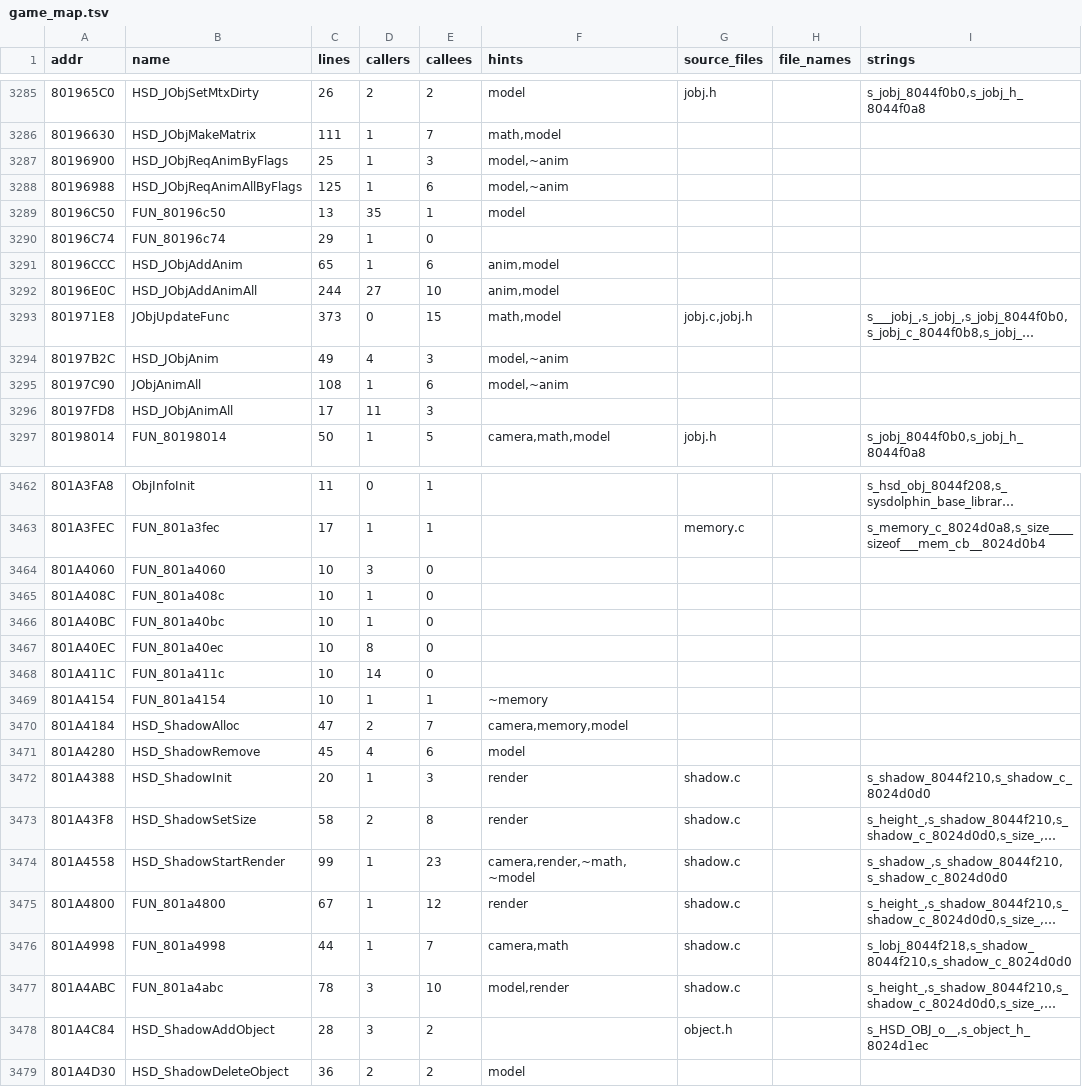
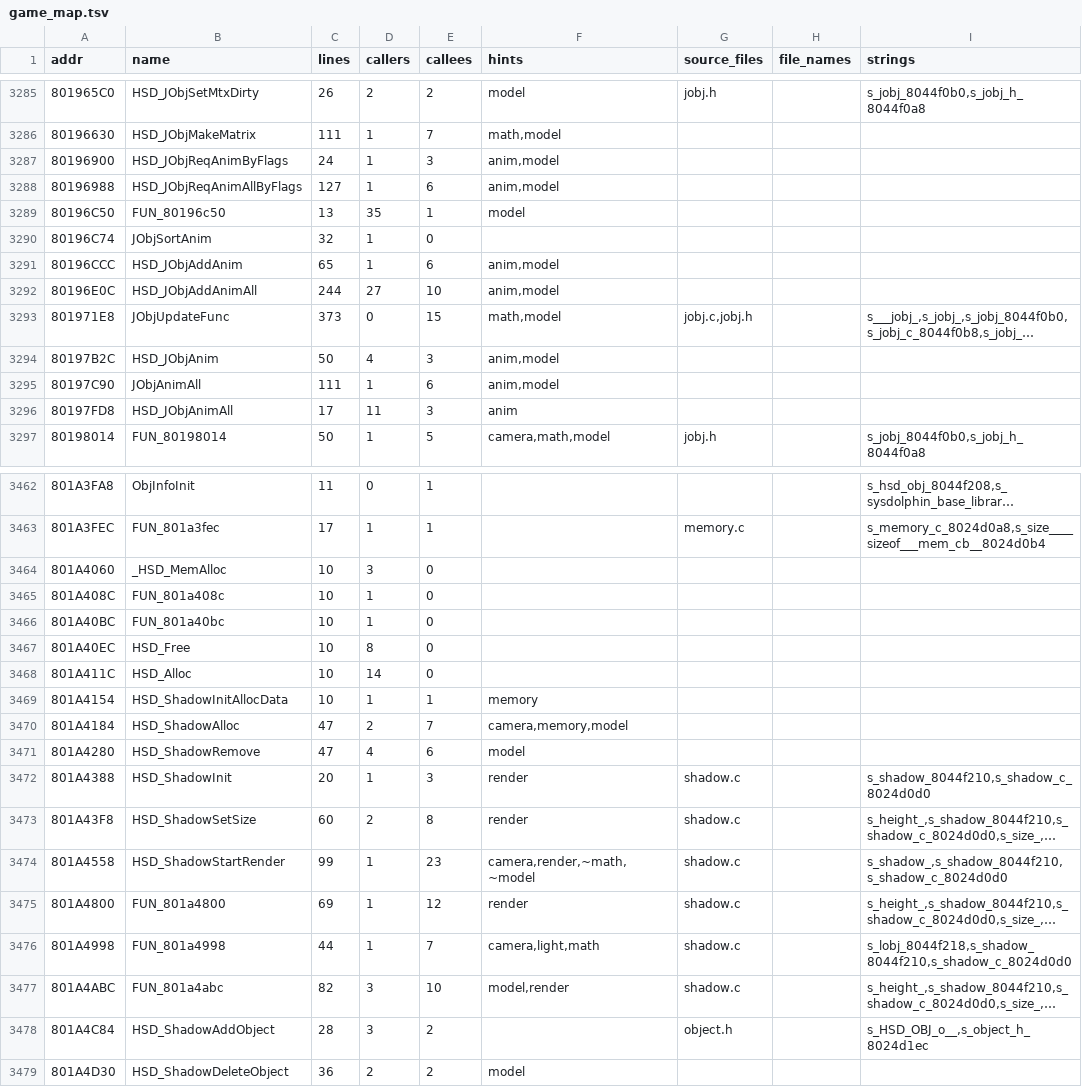
Before and after one commit to YourLocalDundee/custom-robo-decomp, a TSV file: symbols/game_map.tsv, drawn as a sheet; only a part is shown, gaps mark what is left out; long unchanged cells end in …; the diff covers the shown part only; the diff names each change by its address in the sheet, - before the commit and + after, or states it on an @@ line.

Commit message:
Checkpoint: full run after steps 59-62 and HSD iterations 1-6 (PASS, shifted build boots); HSD_MObjSetCurrent (R8) and HSD_TObjAddAnim (R7) kept by hand so a fresh name fixpoint keeps mobj.c; regenerated names and reports, checksums

```diff
--- a/symbols/game_map.tsv
+++ b/symbols/game_map.tsv
-C3287 (lines): 25
+C3287 (lines): 24
-F3287:F3288 (hints): model,~anim
+F3287:F3288 (hints): anim,model
-C3288 (lines): 125
+C3288 (lines): 127
-B3290 (name): FUN_80196c74
+B3290 (name): JObjSortAnim
-C3290 (lines): 29
+C3290 (lines): 32
-C3294 (lines): 49
+C3294 (lines): 50
-F3294:F3295 (hints): model,~anim
+F3294:F3295 (hints): anim,model
-C3295 (lines): 108
+C3295 (lines): 111
-F3296 (hints): (empty)
+F3296 (hints): anim
-B3464 (name): FUN_801a4060
+B3464 (name): _HSD_MemAlloc
-B3467 (name): FUN_801a40ec
+B3467 (name): HSD_Free
-B3468 (name): FUN_801a411c
+B3468 (name): HSD_Alloc
-B3469 (name): FUN_801a4154
+B3469 (name): HSD_ShadowInitAllocData
-F3469 (hints): ~memory
+F3469 (hints): memory
-C3471 (lines): 45
+C3471 (lines): 47
-C3473 (lines): 58
+C3473 (lines): 60
-C3475 (lines): 67
+C3475 (lines): 69
-F3476 (hints): camera,math
+F3476 (hints): camera,light,math
-C3477 (lines): 78
+C3477 (lines): 82
```
Also changed, not shown: 153 edited cells elsewhere in this file, 14 other files.
